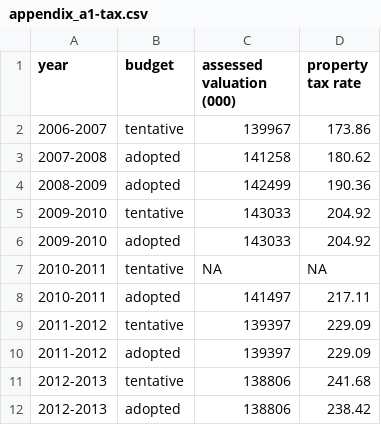
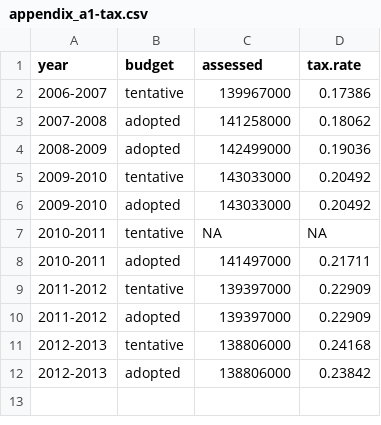
Before and after one commit to tlevine/scarsdale-data, a CSV file: budget/appendix_a1-tax.csv, drawn as a sheet.

```diff
--- a/budget/appendix_a1-tax.csv
+++ b/budget/appendix_a1-tax.csv
@@ -1,12 +1,12 @@
-year,budget,assessed valuation (000),property tax rate
-2006-2007,tentative,139967,173.86
-2007-2008,adopted,141258,180.62
-2008-2009,adopted,142499,190.36
-2009-2010,tentative,143033,204.92
-2009-2010,adopted,143033,204.92
+year,budget,assessed,tax.rate
+2006-2007,tentative,139967000,0.17386
+2007-2008,adopted,141258000,0.18062
+2008-2009,adopted,142499000,0.19036
+2009-2010,tentative,143033000,0.20492
+2009-2010,adopted,143033000,0.20492
 2010-2011,tentative,NA,NA
-2010-2011,adopted,141497,217.11
-2011-2012,tentative,139397,229.09
-2011-2012,adopted,139397,229.09
-2012-2013,tentative,138806,241.68
-2012-2013,adopted,138806,238.42
+2010-2011,adopted,141497000,0.21711
+2011-2012,tentative,139397000,0.22909
+2011-2012,adopted,139397000,0.22909
+2012-2013,tentative,138806000,0.24168
+2012-2013,adopted,138806000,0.23842
```
Also changed, not shown: 1 other file.
